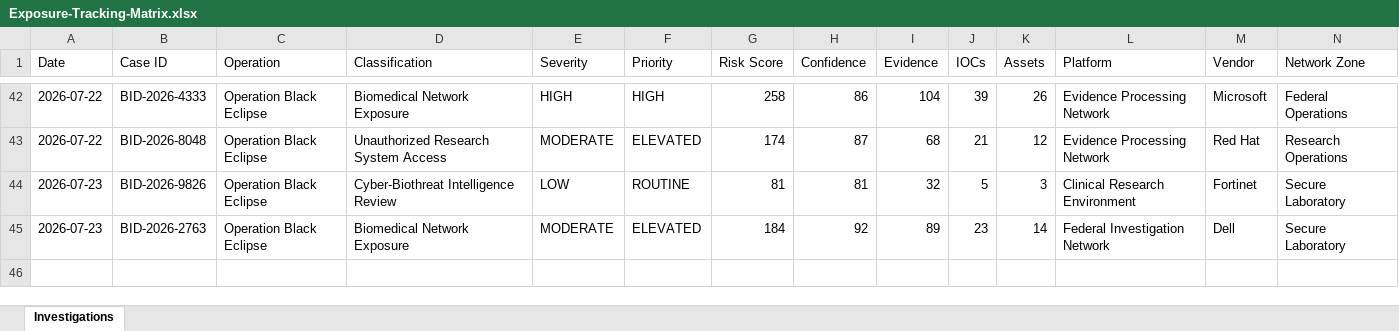
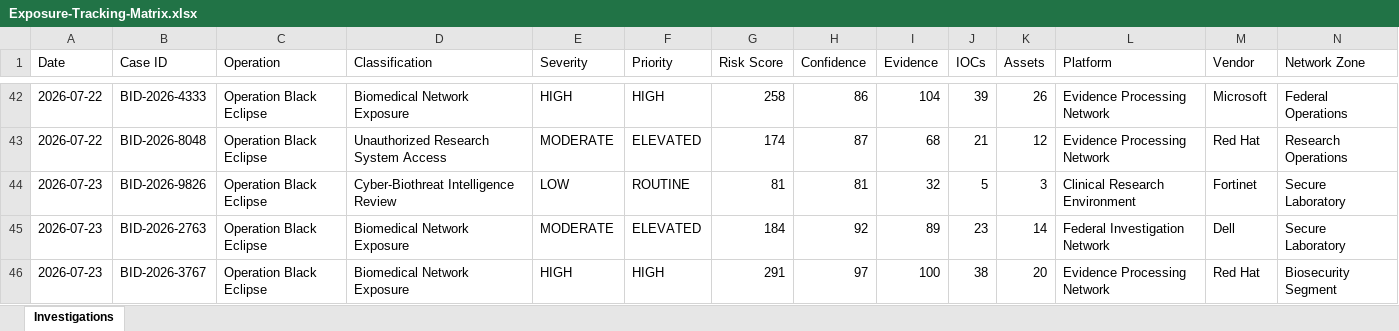
Before and after one commit to DRA3V50/BioDefense-Intelligence-Division, an Excel workbook: workbooks/Exposure-Tracking-Matrix.xlsx, sheet Investigations, drawn as a sheet; only a part is shown, gaps mark what is left out; values as stored, in another font and other column widths than the file's, no borders; rows hold the shown columns only; the diff names each change by its address in the sheet, - before the commit and + after, or states it on an @@ line.

```diff
--- a/workbooks/Exposure-Tracking-Matrix.xlsx (sheet Investigations)
+++ b/workbooks/Exposure-Tracking-Matrix.xlsx (sheet Investigations)
+row 46: 2026-07-23 | BID-2026-3767 | Operation Black Eclipse | Biomedical Network Exposure | HIGH | HIGH | 291 | 97 | 100 | 38 | 20 | Evidence Processing Network | Red Hat | Biosecurity Segment
```
Also changed, not shown: 26 other files.
